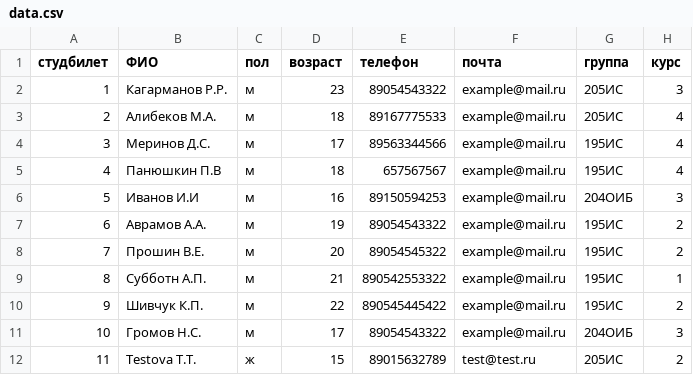
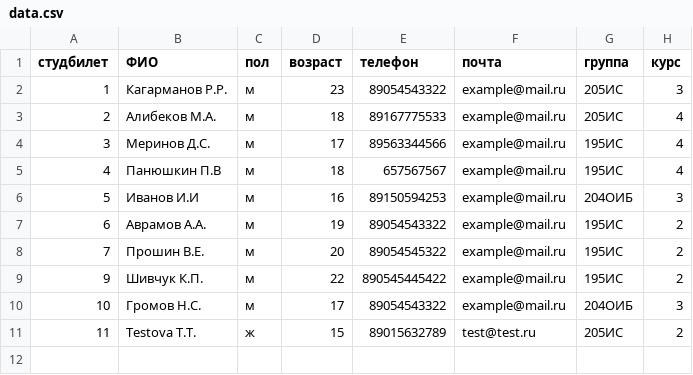
Before and after one commit to KagarmanovRR/28.11_Python_Git_Csv, a CSV file: data.csv, drawn as a sheet.

```diff
--- a/data.csv
+++ b/data.csv
@@ -8,3 +8,2 @@
 7;Прошин В.Е.;м;20;89054545322;example@mail.ru;195ИС;2
-8;Субботн А.П.;м;21;890542553322;example@mail.ru;195ИС;1
 9;Шивчук К.П.;м;22;890545445422;example@mail.ru;195ИС;2
```
Also changed, not shown: 2 other files.
